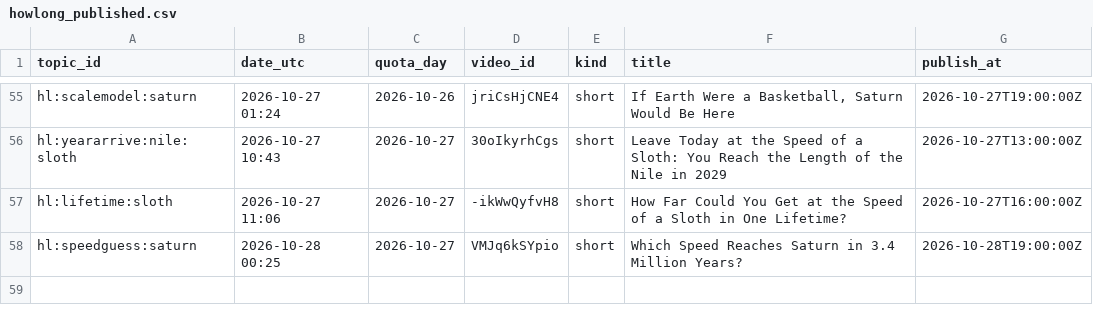
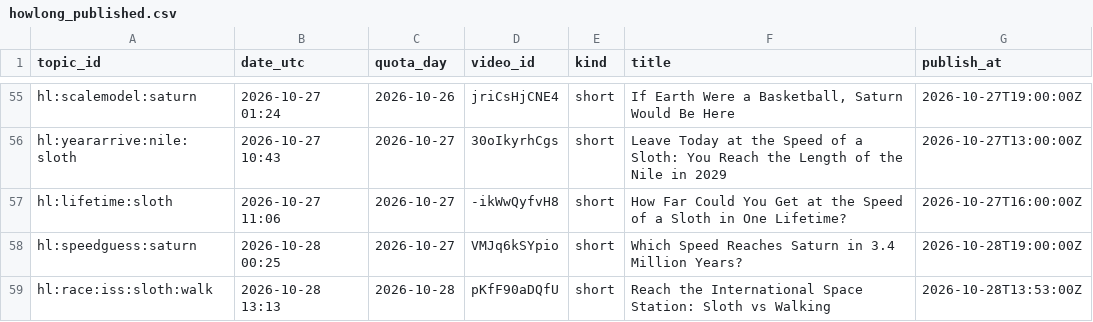
Before and after one commit to olgunkadirgulhan/fenek-de-en, a CSV file: howlong_published.csv, drawn as a sheet; only a part is shown, gaps mark what is left out; the diff names each change by its address in the sheet, - before the commit and + after, or states it on an @@ line.

Commit message:
howlong: 2026-10-28-1313

```diff
--- a/howlong_published.csv
+++ b/howlong_published.csv
+row 59: hl:race:iss:sloth:walk | 2026-10-28 13:13 | 2026-10-28 | pKfF90aDQfU | short | Reach the International Space Station: Sloth vs Walking | 2026-10-28T13:53:00Z
```
